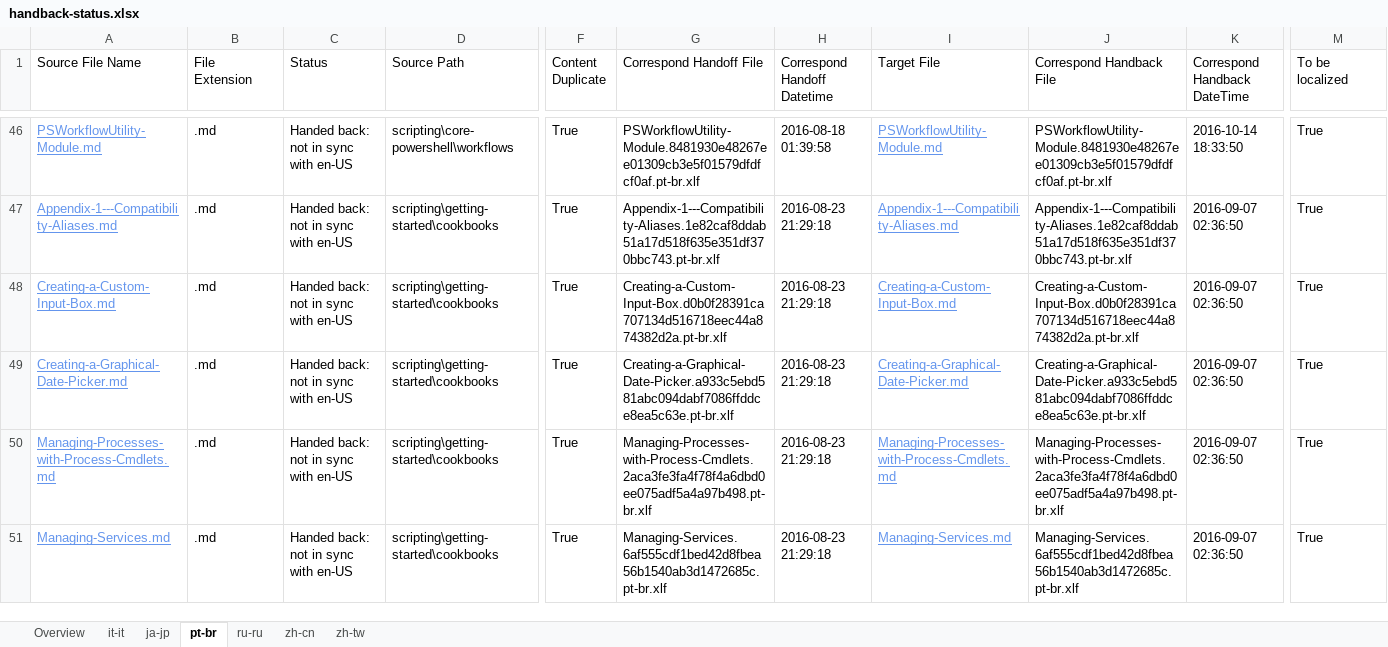
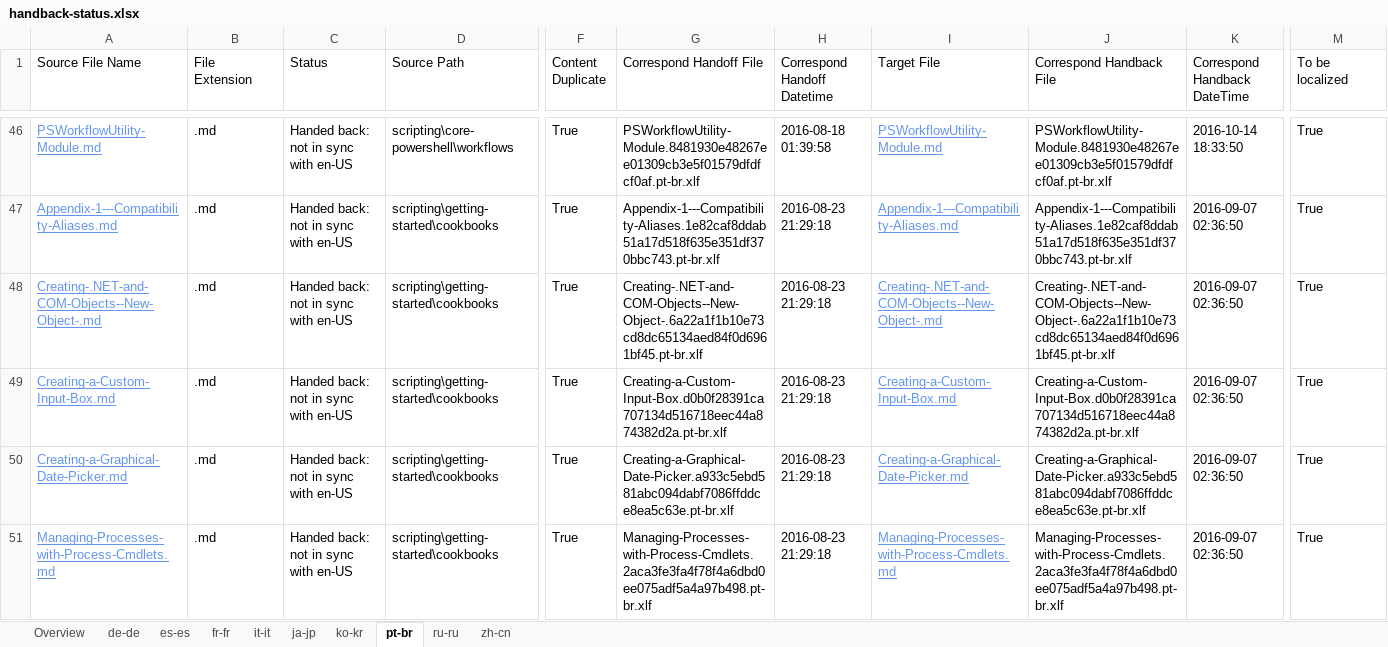
Before and after one commit to SonjaSaltzman/powerShell-Docs.handback, an Excel workbook: ol-handback/PowerShell/powerShell-Docs/live/handback-status.xlsx, sheet pt-br, drawn as a sheet; only a part is shown, gaps mark what is left out; the shorter side is filled out with more unchanged rows; values as stored, in another font and other column widths than the file's, no borders; table styles not drawn; rows hold the shown columns only; the diff covers the shown part only; the diff names each change by its address in the sheet, - before the commit and + after, or states it on an @@ line.

```diff
--- a/ol-handback/PowerShell/powerShell-Docs/live/handback-status.xlsx (sheet pt-br)
+++ b/ol-handback/PowerShell/powerShell-Docs/live/handback-status.xlsx (sheet pt-br)
-sheet tab: zh-tw
+sheet tab: ko-kr
+sheet tab: de-de
+sheet tab: es-es
+sheet tab: fr-fr
@@ sheet tab order changed: Overview | de-de | es-es | fr-fr | it-it | ja-jp | ko-kr | pt-br | ru-ru | zh-cn @@
+row 48: Creating-.NET-and-COM-Objects--New-Object-.md | .md | Handed back: not in sync with en-US | scripting\getting-started\cookbooks | True | Creating-.NET-and-COM-Objects--New-Object-.6a22a1f1b10e73cd8dc65134aed84f0d6961bf45.pt-br.xlf | 2016-08-23 21:29:18 | Creating-.NET-and-COM-Objects--New-Object-.md | Creating-.NET-and-COM-Objects--New-Object-.6a22a1f1b10e73cd8dc65134aed84f0d6961bf45.pt-br.xlf | 2016-09-07 02:36:50 | True
```
Also changed, not shown: 1 added row and 2 removed rows elsewhere in this sheet, sheet ko-kr, sheet Overview, sheet ru-ru, sheet it-it, sheet zh-cn, sheet ja-jp, ol-handback/PowerShell/powerShell-Docs/live/localization-status.xlsx.
